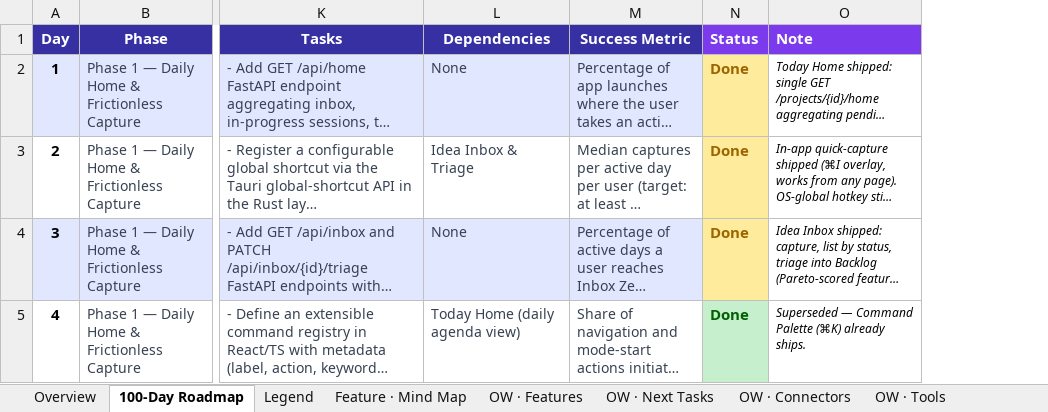
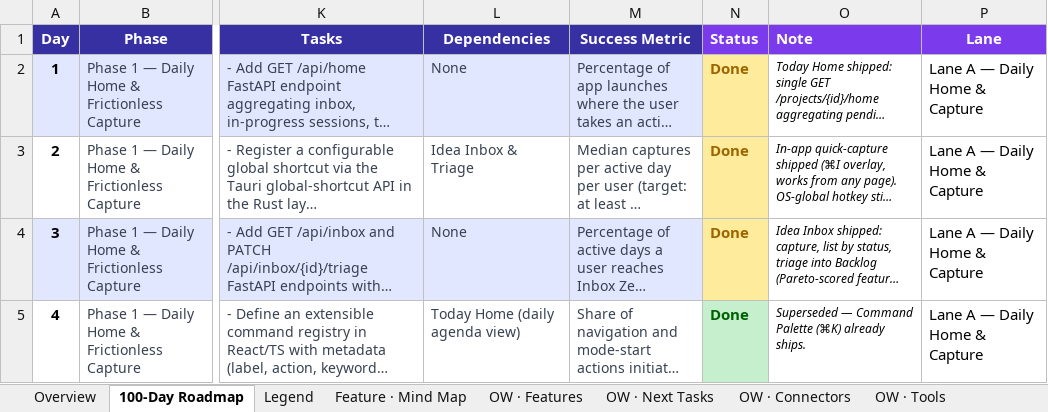
Before and after one commit to ksjpswaroop/dobby, an Excel workbook: Dobby_100_Day_Roadmap.xlsx, sheet 100-Day Roadmap, drawn as a sheet; only a part is shown, gaps mark what is left out; long unchanged cells end in …; values as stored, in another font and other column widths than the file's, no borders; the diff covers the shown part only; the diff names each change by its address in the sheet, - before the commit and + after, or states it on an @@ line.

```diff
--- a/Dobby_100_Day_Roadmap.xlsx (sheet 100-Day Roadmap)
+++ b/Dobby_100_Day_Roadmap.xlsx (sheet 100-Day Roadmap)
+column P (Lane), rows 2-5: all Lane A — Daily Home & Capture
```
Also changed, not shown: 2 edited cells elsewhere in this sheet, sheet Feature · Mind Map, 7 other files.
